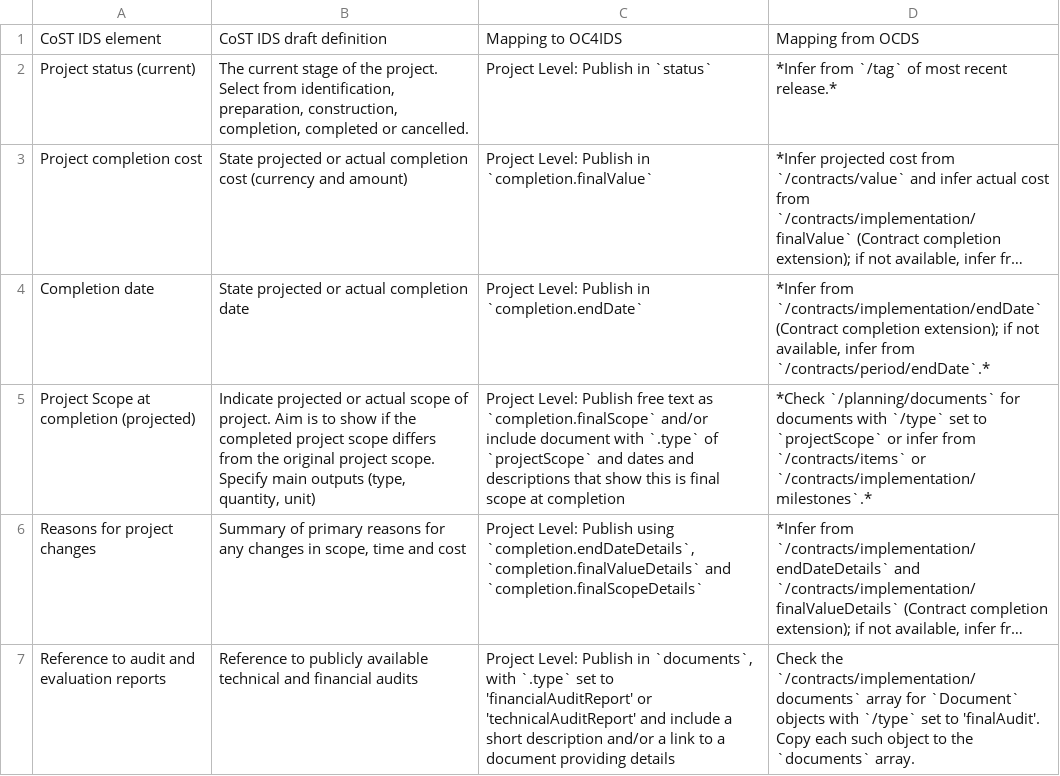
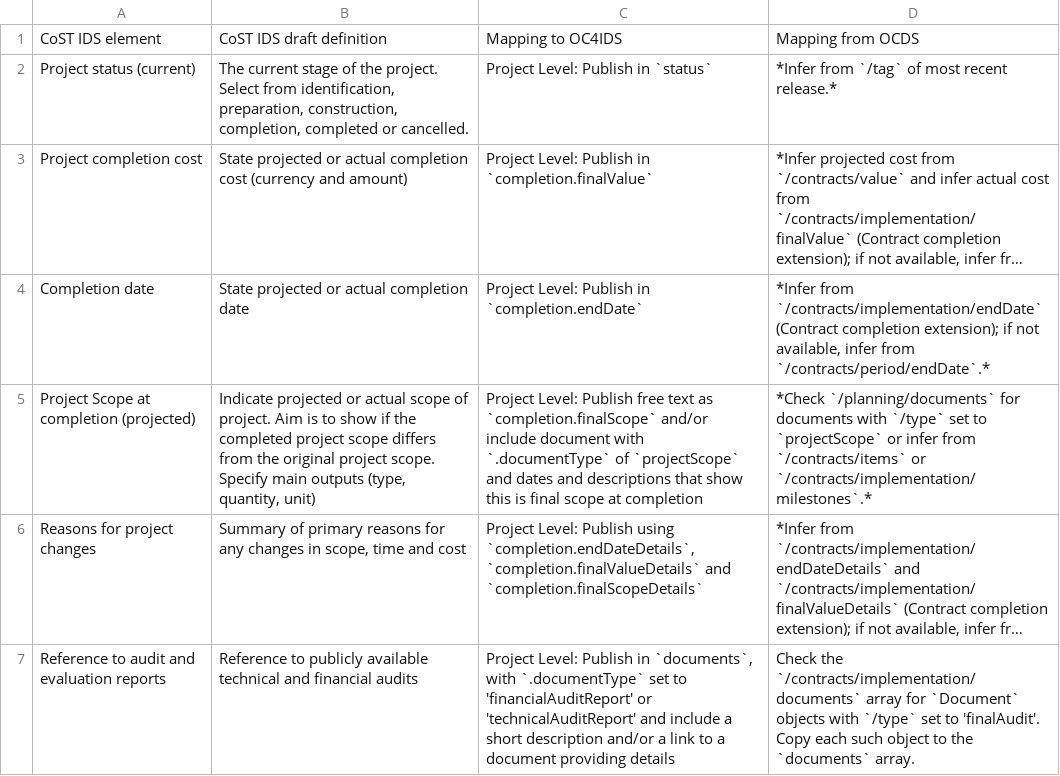
Before and after one commit to open-contracting/infrastructure, a CSV file: mapping/project-level-completion.csv, drawn as a sheet; long unchanged cells end in …; the diff names each change by its address in the sheet, - before the commit and + after, or states it on an @@ line.

```diff
--- a/mapping/project-level-completion.csv
+++ b/mapping/project-level-completion.csv
-C5: …document with `.type` of `projectScope`…
+C5: …document with `.documentType` of `projectScope`…
-C7: …`documents`, with `.type` set to…
+C7: …`documents`, with `.documentType` set to…
```
Also changed, not shown: mapping/project-level-preparation.csv, mapping/reactive-process-level-implementation.csv, 4 other files.
